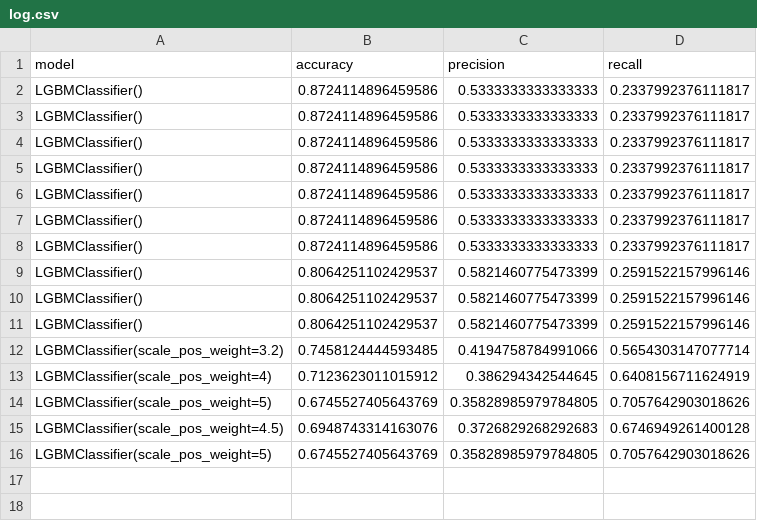
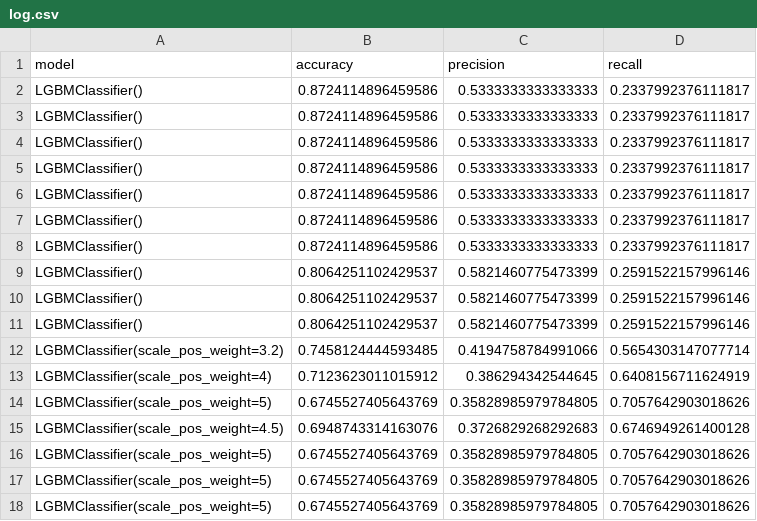
Before and after one commit to hjalmarheld/bcg_challenge, a CSV file: log.csv, drawn as a sheet; the diff names each change by its address in the sheet, - before the commit and + after, or states it on an @@ line.

```diff
--- a/log.csv
+++ b/log.csv
+row 17: LGBMClassifier(scale_pos_weight=5) | 0.6745527405643769 | 0.35828985979784805 | 0.7057642903018626
+row 18: LGBMClassifier(scale_pos_weight=5) | 0.6745527405643769 | 0.35828985979784805 | 0.7057642903018626
```
Also changed, not shown: 4 other files.
